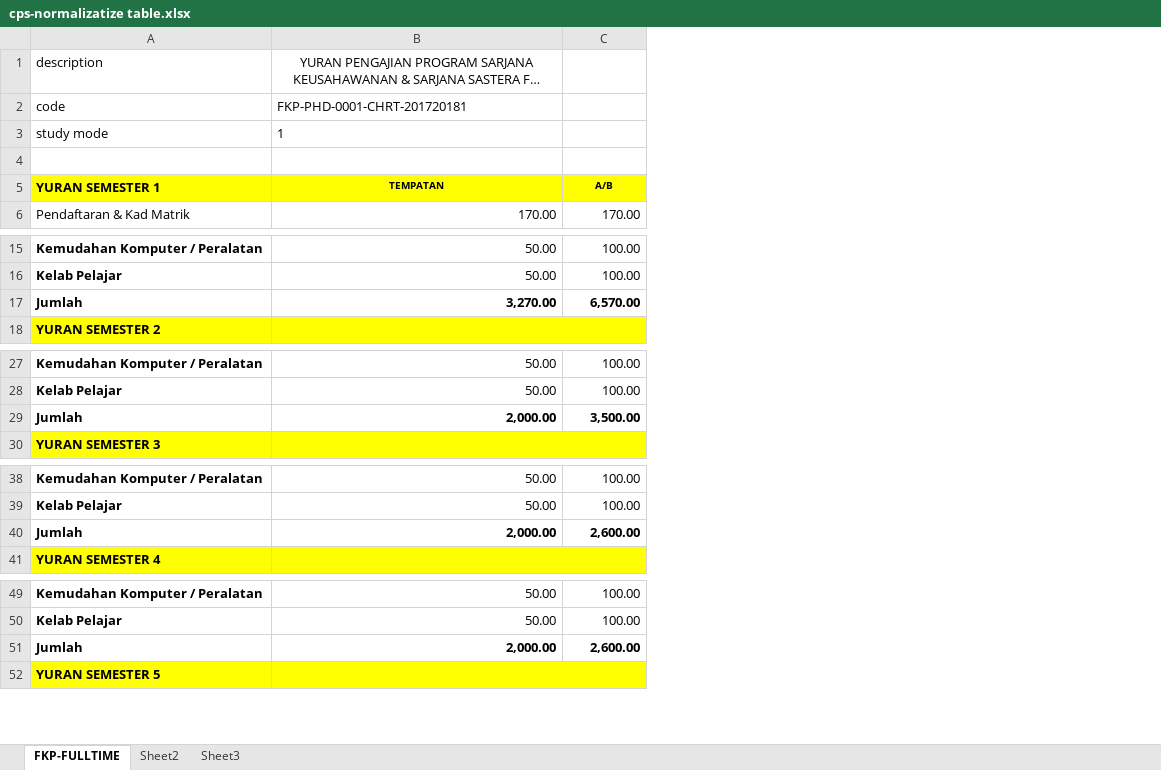
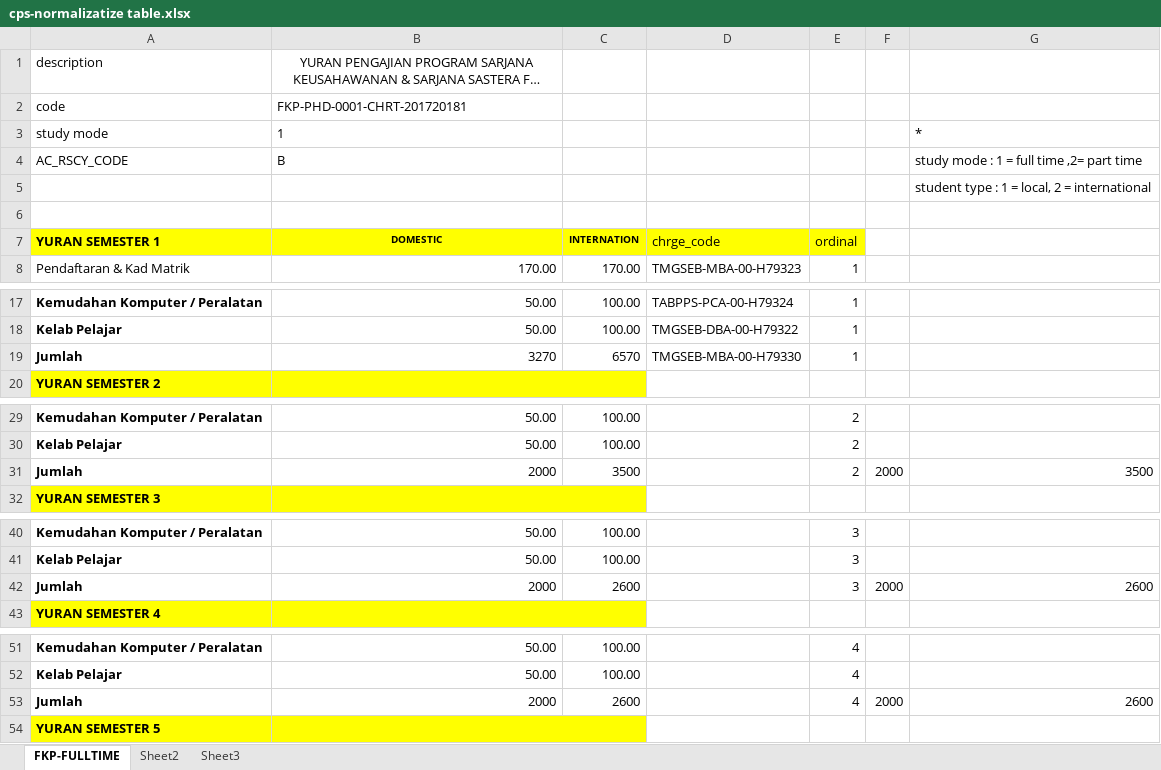
Before and after one commit to ShazwanMD/account-pams, an Excel workbook: data/src/site/cps-normalizatize table.xlsx, sheet FKP-FULLTIME, drawn as a sheet; only a part is shown, gaps mark what is left out; long unchanged cells end in …; values as stored, in another font and other column widths than the file's, no borders; addresses are those after the commit; the diff covers the shown part only; the diff names each change by its address in the sheet, - before the commit and + after, or states it on an @@ line.

Commit message:
update data AC_FEE_SCDL/ AC_FEE_SCDL_ITEM using FeeScheduleReader. Fix Path for account service in back/src/test .

```diff
--- a/data/src/site/cps-normalizatize table.xlsx (sheet FKP-FULLTIME)
+++ b/data/src/site/cps-normalizatize table.xlsx (sheet FKP-FULLTIME)
+column D, rows 7-8: chrge_code | TMGSEB-MBA-00-H79323; rows 17-19: TABPPS-PCA-00-H79324 | TMGSEB-DBA-00-H79322 | TMGSEB-MBA-00-H79330
+column E, rows 7-8: ordinal | 1; rows 17-19: all 1; rows 29-31: all 2; rows 40-42: all 3; rows 51-53: all 4
+column F, row 31: 2000; row 42: 2000; row 53: 2000
+column G, row 3: *; row 5: student type : 1 = local, 2 = international; row 31: 3500; row 42: 2600; row 53: 2600
+row 4: AC_RSCY_CODE | B |  |  |  |  | study mode : 1 = full time ,2= part time
+row 6: (empty)
-B7: TEMPATAN
+B7: DOMESTIC
-C7: A/B
+C7: INTERNATION
-B19: 3,270.00
+B19: 3270
-B19:C19 bold: on
+B19:C19 bold: off
-C19: 6,570.00
+C19: 6570
-B31: 2,000.00
+B31: 2000
-B31:C31 bold: on
+B31:C31 bold: off
-C31: 3,500.00
+C31: 3500
-B42: 2,000.00
+B42: 2000
-B42:C42 bold: on
+B42:C42 bold: off
-C42: 2,600.00
+C42: 2600
-B53: 2,000.00
+B53: 2000
-B53:C53 bold: on
+B53:C53 bold: off
-C53: 2,600.00
+C53: 2600
```
Also changed, not shown: 4 edited cells and cell formats elsewhere in this sheet, formulas that keep their value, 11 other files.
